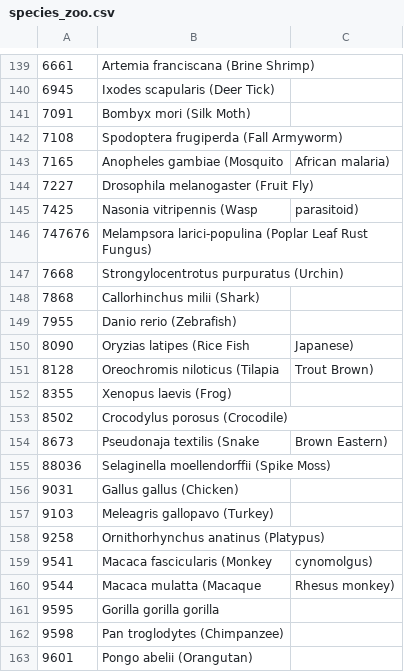
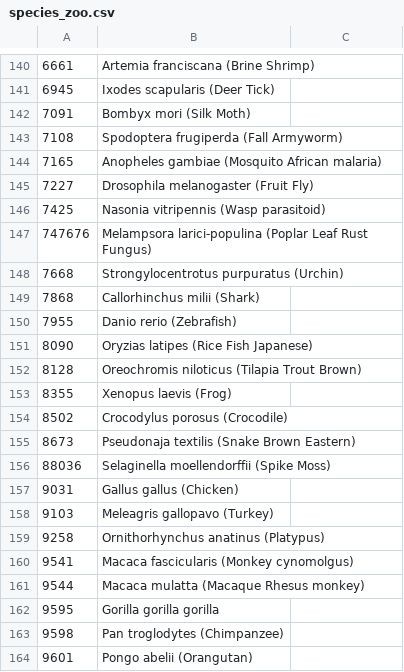
Before and after one commit to RichardDShipman/cross_species_pathway_analysis_pipeline, a CSV file: input/species_zoo.csv, drawn as a sheet; only a part is shown, gaps mark what is left out; the diff covers the shown part only.

```diff
--- a/input/species_zoo.csv
+++ b/input/species_zoo.csv
@@ -142,5 +143,5 @@
 7108, Spodoptera frugiperda (Fall Armyworm)
-7165, Anopheles gambiae (Mosquito, African malaria)
+7165, Anopheles gambiae (Mosquito African malaria)
 7227, Drosophila melanogaster (Fruit Fly)
-7425, Nasonia vitripennis (Wasp, parasitoid)
+7425, Nasonia vitripennis (Wasp parasitoid)
 747676, Melampsora larici-populina (Poplar Leaf Rust Fungus)
@@ -149,7 +150,7 @@
 7955, Danio rerio (Zebrafish)
-8090, Oryzias latipes (Rice Fish, Japanese)
-8128, Oreochromis niloticus (Tilapia, Trout Brown)
+8090, Oryzias latipes (Rice Fish Japanese)
+8128, Oreochromis niloticus (Tilapia Trout Brown)
 8355, Xenopus laevis (Frog)
 8502, Crocodylus porosus (Crocodile)
-8673, Pseudonaja textilis (Snake, Brown Eastern)
+8673, Pseudonaja textilis (Snake Brown Eastern)
 88036, Selaginella moellendorffii (Spike Moss)
@@ -158,4 +159,4 @@
 9258, Ornithorhynchus anatinus (Platypus)
-9541, Macaca fascicularis (Monkey, cynomolgus)
-9544, Macaca mulatta (Macaque, Rhesus monkey)
+9541, Macaca fascicularis (Monkey cynomolgus)
+9544, Macaca mulatta (Macaque Rhesus monkey)
 9595, Gorilla gorilla gorilla
```
Also changed, not shown: 1 added row and 16 edited cells elsewhere in this file, 4 other files.
